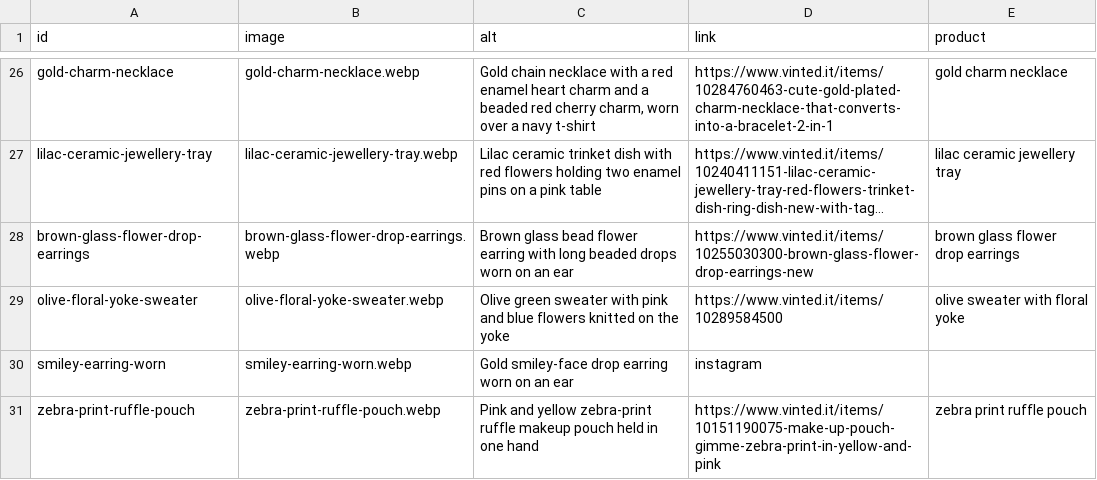
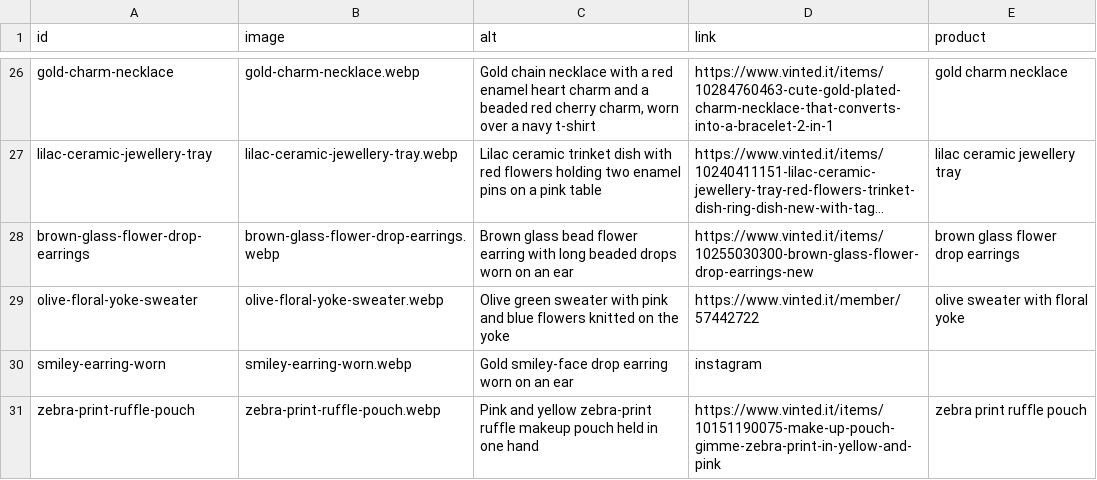
Before and after one commit to riccioeliana-gif/shop-link-launchpad, a CSV file: src/data/carousel.csv, drawn as a sheet; only a part is shown, gaps mark what is left out; long unchanged cells end in …; the diff names each change by its address in the sheet, - before the commit and + after, or states it on an @@ line.

```diff
--- a/src/data/carousel.csv
+++ b/src/data/carousel.csv
-D29 (link): https://www.vinted.it/items/10289584500
+D29 (link): https://www.vinted.it/member/57442722
```
